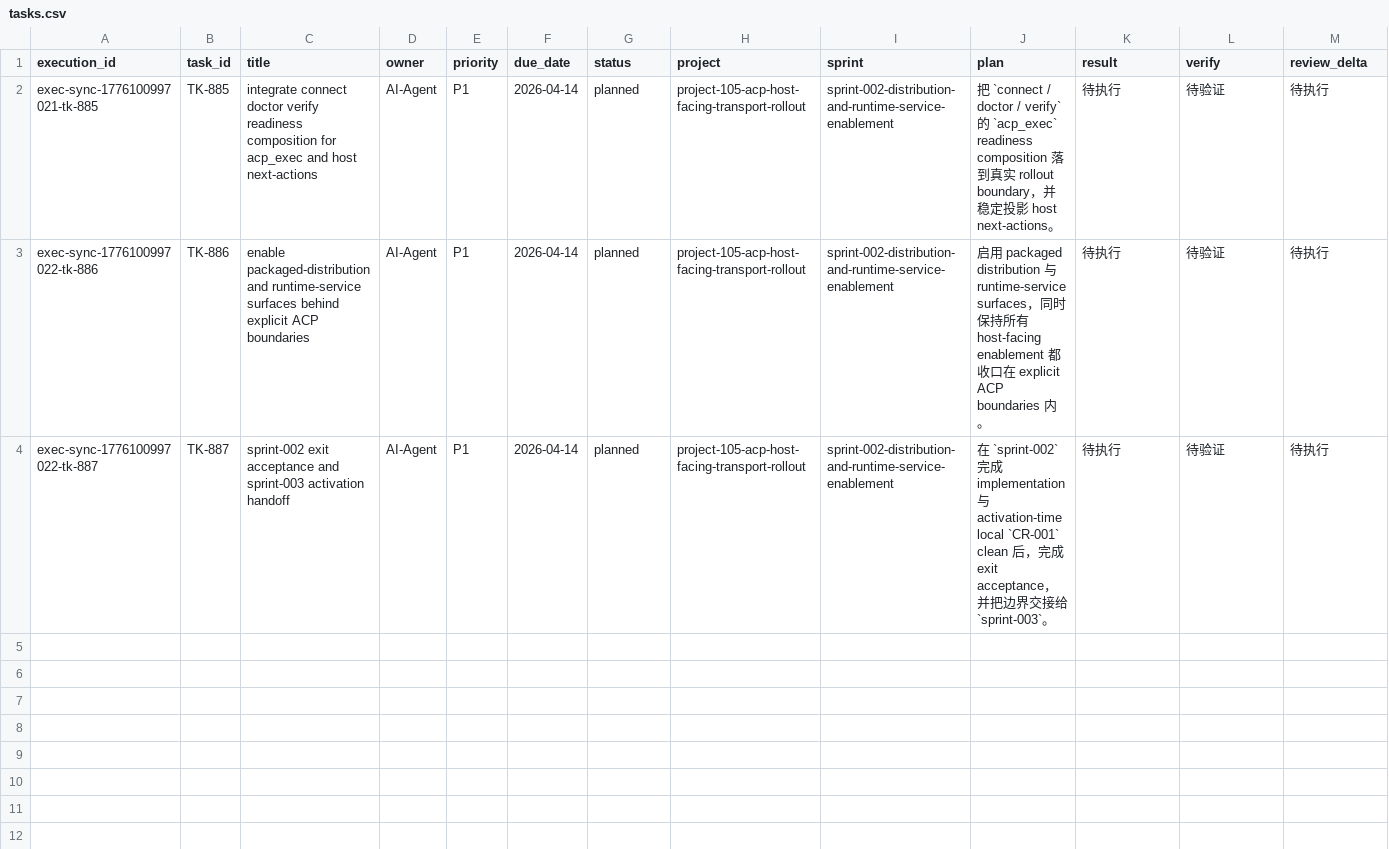
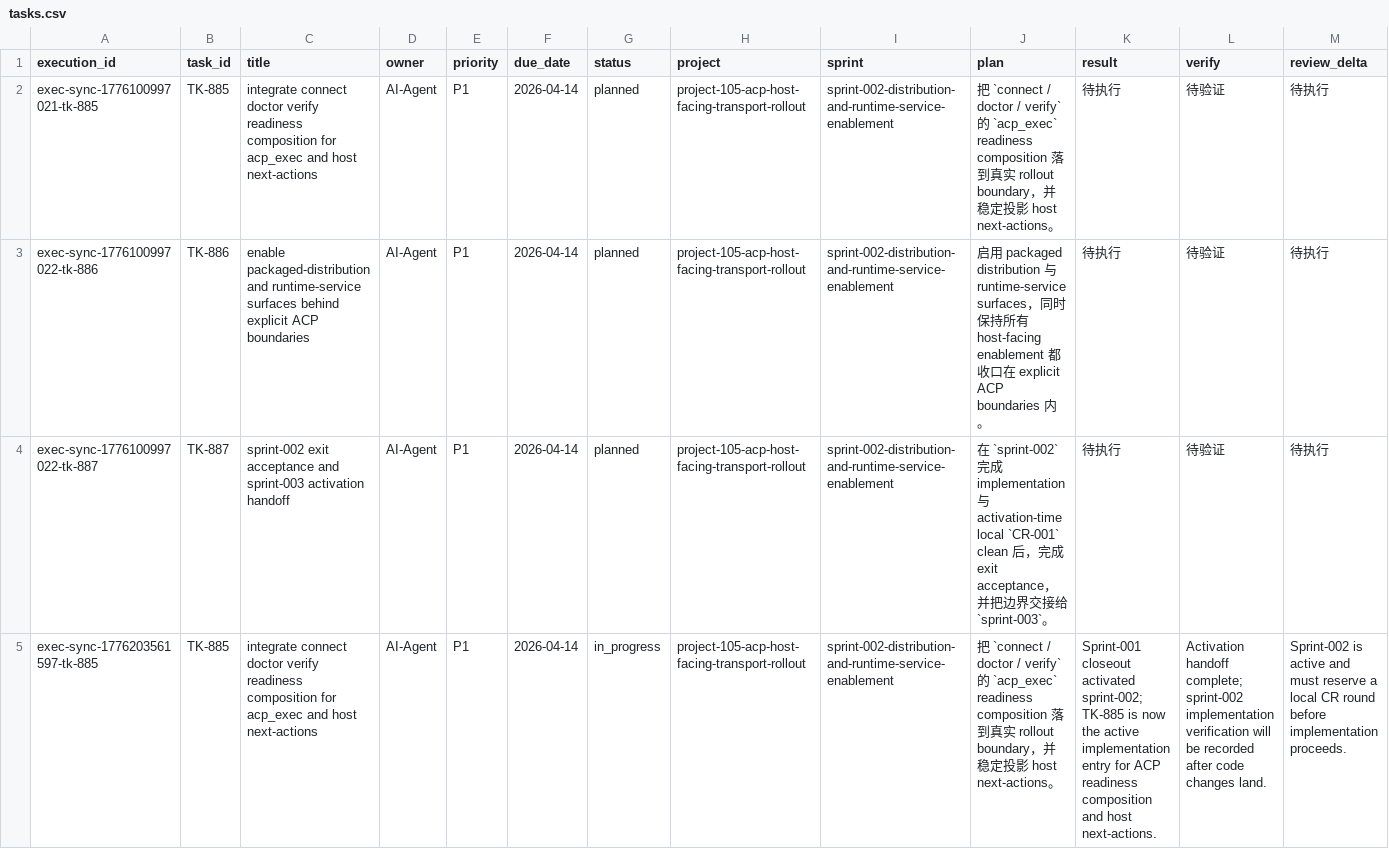
Before and after one commit to JimmyDaddy/repo-ai-governor, a CSV file: .repo-ai-governor/context/dev/project-105-acp-host-facing-transport-rollout/sprint-002-distribution-and-runtime-service-enablement/tasks/tasks.csv, drawn as a sheet; only a part is shown; rows hold the shown columns only; the diff names each change by its address in the sheet, - before the commit and + after, or states it on an @@ line.

Commit message:
feat(project-105-sprint-001): complete sprint and clear cr loop

```diff
--- a/.repo-ai-governor/context/dev/project-105-acp-host-facing-transport-rollout/sprint-002-distribution-and-runtime-service-enablement/tasks/tasks.csv
+++ b/.repo-ai-governor/context/dev/project-105-acp-host-facing-transport-rollout/sprint-002-distribution-and-runtime-service-enablement/tasks/tasks.csv
+row 5: exec-sync-1776203561597-tk-885 | TK-885 | integrate connect doctor verify readiness composition for acp_exec and host next-actions | AI-Agent | P1 | 2026-04-14 | in_progress | project-105-acp-host-facing-transport-rollout | sprint-002-distribution-and-runtime-service-enablement | 把 `connect / doctor / verify` 的 `acp_exec` readiness composition 落到真实 rollout boundary，并稳定投影 host next-actions。 | Sprint-001 closeout activated sprint-002; TK-885 is now the active implementation entry for ACP readiness composition and host next-actions. | Activation handoff complete; sprint-002 implementation verification will be recorded after code changes land. | Sprint-002 is active and must reserve a local CR round before implementation proceeds.
```
Also changed, not shown: .repo-ai-governor/context/artifact-registry/artifacts.csv, 55 other files.
